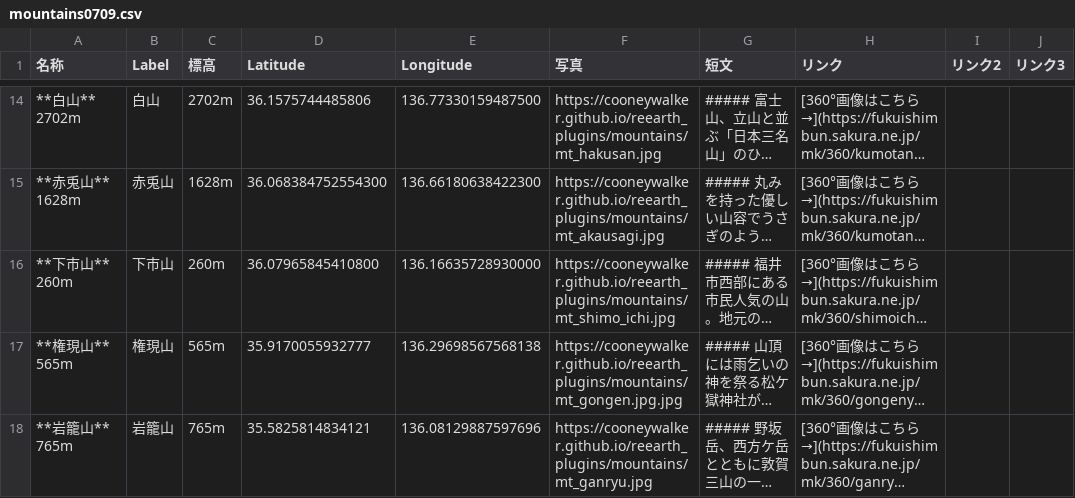
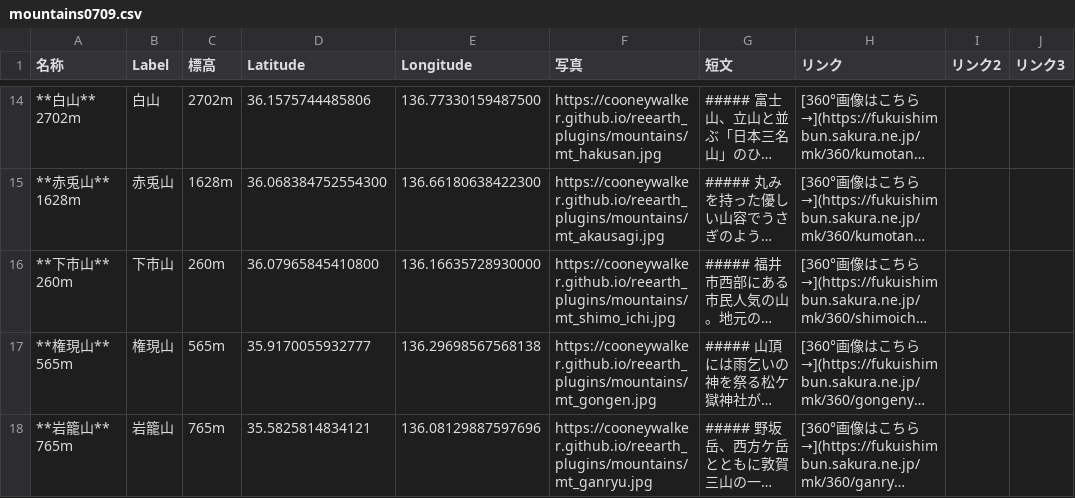
Before and after one commit to cooneywalker/reearth_plugins, a CSV file: mountains/mountains0709.csv, drawn as a sheet; only a part is shown, gaps mark what is left out; long unchanged cells end in …; the diff names each change by its address in the sheet, - before the commit and + after, or states it on an @@ line.

Commit message:
Update mountains0709.csv

```diff
--- a/mountains/mountains0709.csv
+++ b/mountains/mountains0709.csv
-F17 (写真): https://cooneywalker.github.io/reearth_plugins/mountains/mt_gongen.jpg.jpg
+F17 (写真): https://cooneywalker.github.io/reearth_plugins/mountains/mt_gongen.jpg
```
